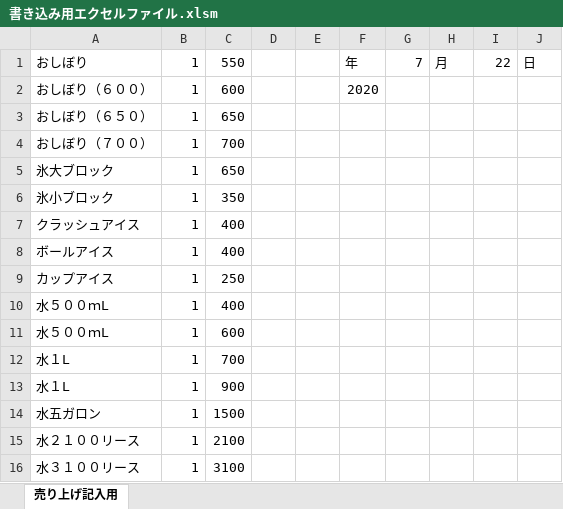
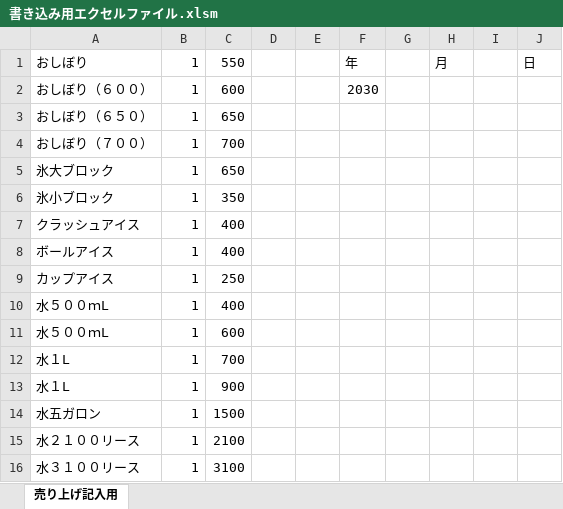
Before and after one commit to kinshi711/uriageuse, an Excel workbook: 書き込み用エクセルファイル.xlsm, sheet 売り上げ記入用, drawn as a sheet; values as stored, in another font and other column widths than the file's, no borders; charts and pictures not drawn; the diff names each change by its address in the sheet, - before the commit and + after, or states it on an @@ line.

```diff
--- a/書き込み用エクセルファイル.xlsm (sheet 売り上げ記入用)
+++ b/書き込み用エクセルファイル.xlsm (sheet 売り上げ記入用)
-G1: 7
+G1: (empty)
-I1: 22
+I1: (empty)
-F2: 2020
+F2: 2030
```
Also changed, not shown: charts or pictures, 1 other file.
